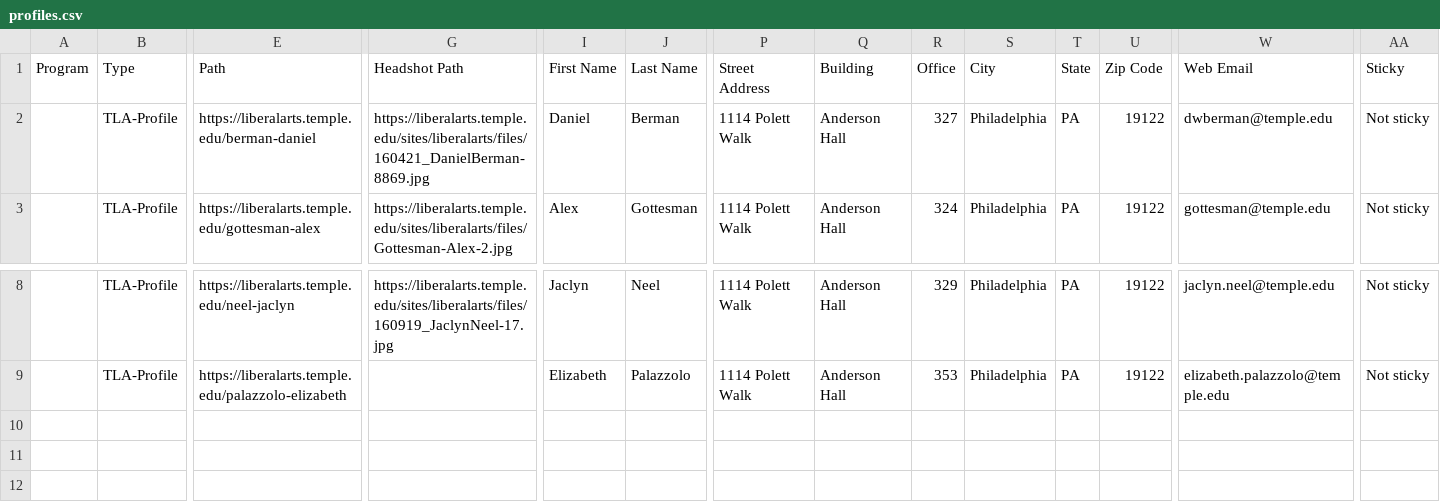
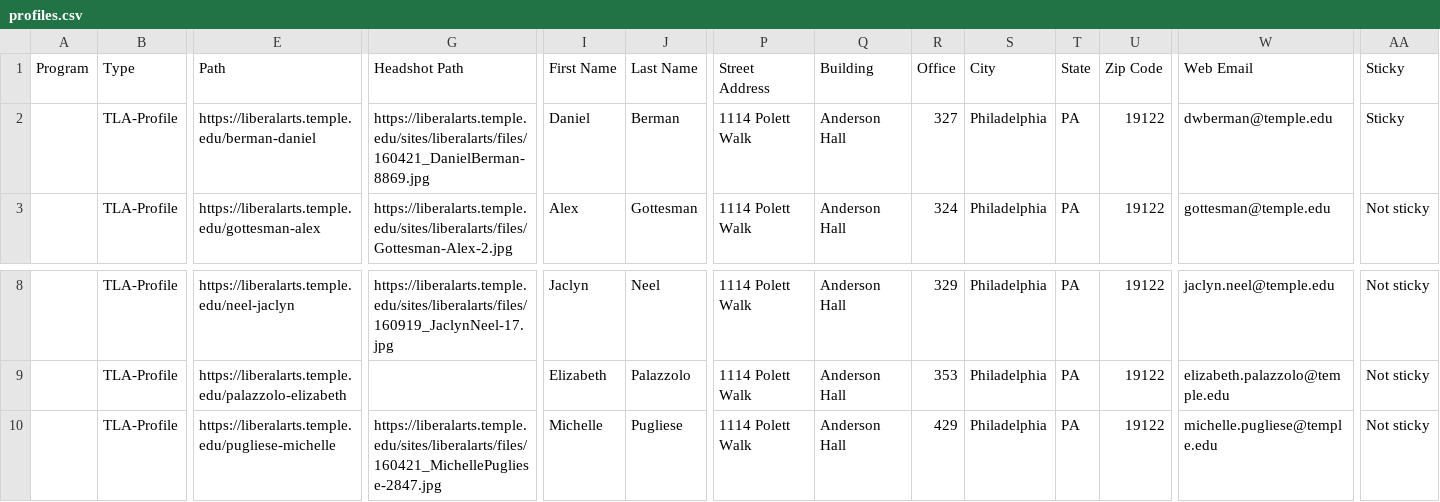
Before and after one commit to TULiberalArts/University-Community-Collaborative, a CSV file: _data/profiles.csv, drawn as a sheet; only a part is shown, gaps mark what is left out; rows hold the shown columns only; the diff names each change by its address in the sheet, - before the commit and + after, or states it on an @@ line.

Commit message:
[batch] Manually updated all feeds

```diff
--- a/_data/profiles.csv
+++ b/_data/profiles.csv
-AA2: Not sticky
+AA2: Sticky
+row 10:  | TLA-Profile | https://liberalarts.temple.edu/pugliese-michelle | https://liberalarts.temple.edu/sites/liberalarts/files/160421_MichellePugliese-2847.jpg | Michelle | Pugliese | 1114 Polett Walk | Anderson Hall | 429 | Philadelphia | PA | 19122 | michelle.pugliese@temple.edu | Not sticky
```
